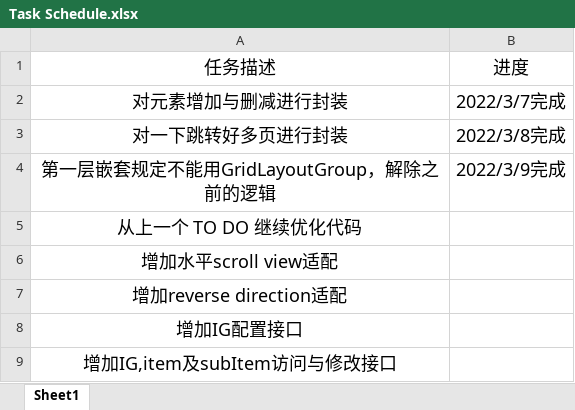
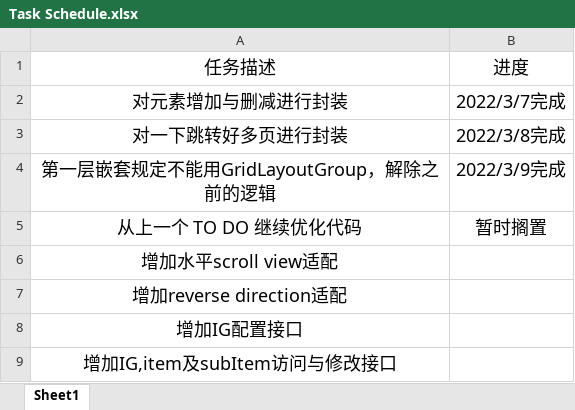
Before and after one commit to CarmackMo/DynamicScrollRect, an Excel workbook: Task Schedule.xlsx, sheet Sheet1, drawn as a sheet; values as stored, in another font and other column widths than the file's, no borders; the diff names each change by its address in the sheet, - before the commit and + after, or states it on an @@ line.

```diff
--- a/Task Schedule.xlsx (sheet Sheet1)
+++ b/Task Schedule.xlsx (sheet Sheet1)
-B5: (empty)
+B5: 暂时搁置
```
Also changed, not shown: 2 other files.
